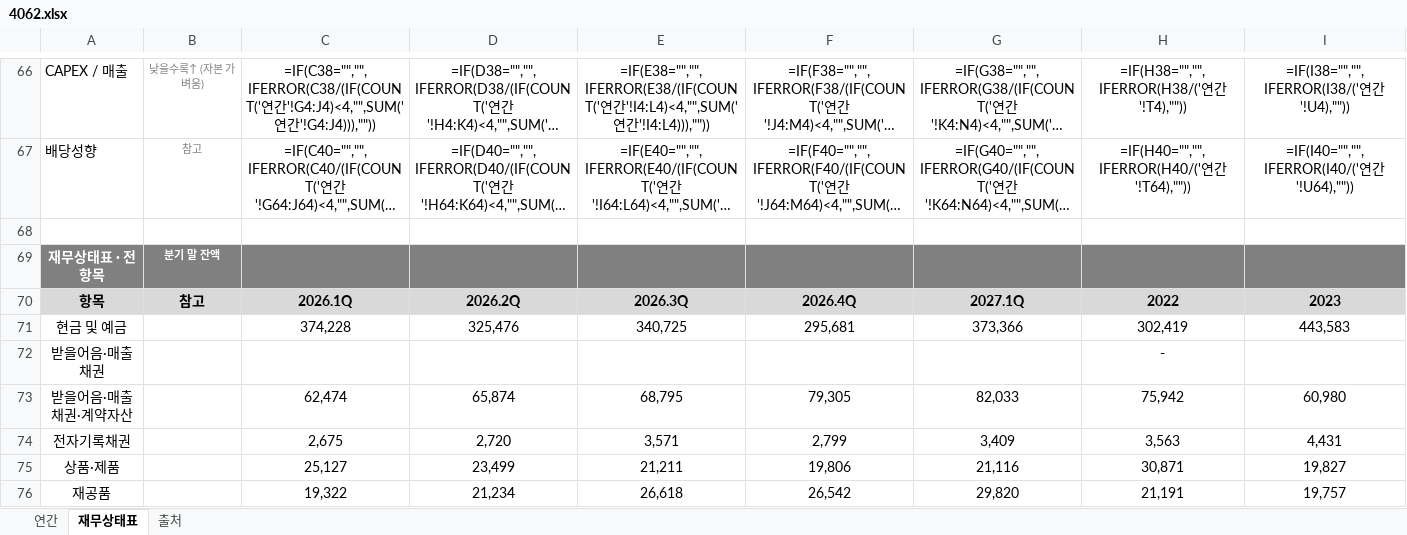
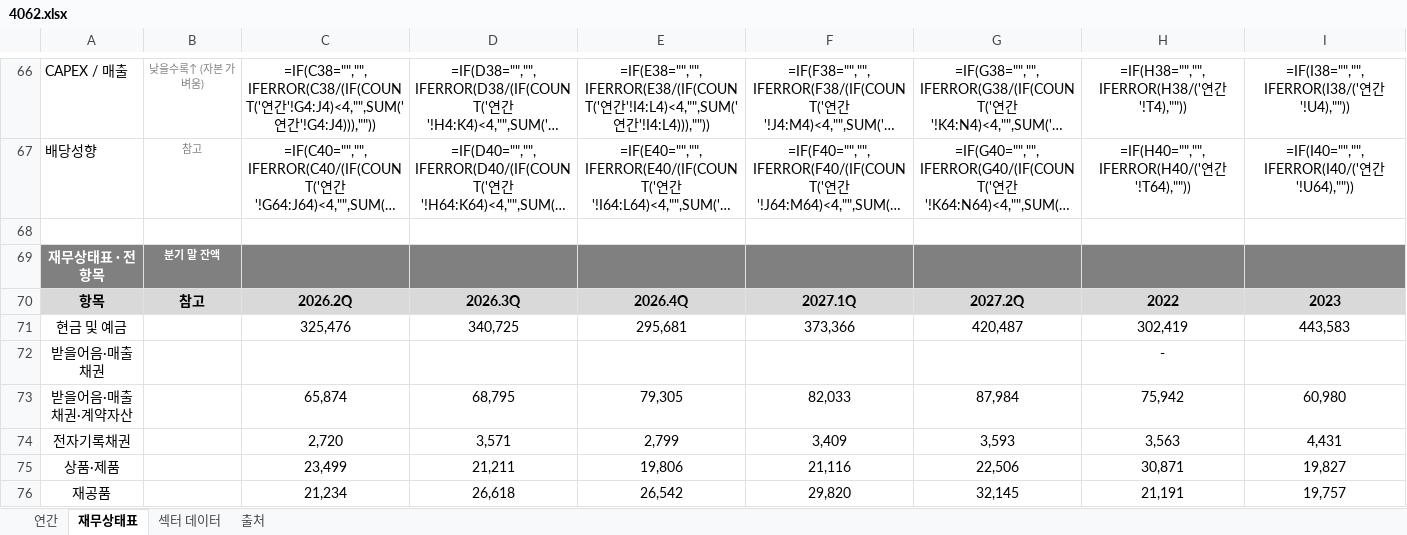
Before and after one commit to minwook1011/earnings-screener, an Excel workbook: docs/data/jp/xlsx/4062.xlsx, sheet 재무상태표, drawn as a sheet; only a part is shown, gaps mark what is left out; long unchanged cells end in …; values as stored, in another font and other column widths than the file's, no borders; formulas without a stored value are shown as written; conditional formats not drawn; the diff covers the shown part only; the diff names each change by its address in the sheet, - before the commit and + after, or states it on an @@ line.

```diff
--- a/docs/data/jp/xlsx/4062.xlsx (sheet 재무상태표)
+++ b/docs/data/jp/xlsx/4062.xlsx (sheet 재무상태표)
+sheet tab: 섹터 데이터
-C70: 2026.1Q
+C70: 2026.2Q
-D70: 2026.2Q
+D70: 2026.3Q
-E70: 2026.3Q
+E70: 2026.4Q
-F70: 2026.4Q
+F70: 2027.1Q
-G70: 2027.1Q
+G70: 2027.2Q
-C71: 374,228
+C71: 325,476
-D71: 325,476
+D71: 340,725
-E71: 340,725
+E71: 295,681
-F71: 295,681
+F71: 373,366
-G71: 373,366
+G71: 420,487
-C73: 62,474
+C73: 65,874
-D73: 65,874
+D73: 68,795
-E73: 68,795
+E73: 79,305
-F73: 79,305
+F73: 82,033
-G73: 82,033
+G73: 87,984
-C74: 2,675
+C74: 2,720
-D74: 2,720
+D74: 3,571
-E74: 3,571
+E74: 2,799
-F74: 2,799
+F74: 3,409
-G74: 3,409
+G74: 3,593
-C75: 25,127
+C75: 23,499
-D75: 23,499
+D75: 21,211
-E75: 21,211
+E75: 19,806
-F75: 19,806
+F75: 21,116
-G75: 21,116
+G75: 22,506
-C76: 19,322
+C76: 21,234
-D76: 21,234
+D76: 26,618
-E76: 26,618
+E76: 26,542
-F76: 26,542
+F76: 29,820
-G76: 29,820
+G76: 32,145
```
Also changed, not shown: 350 edited cells elsewhere in this sheet, sheet 연간, sheet 출처, 8 other files.
